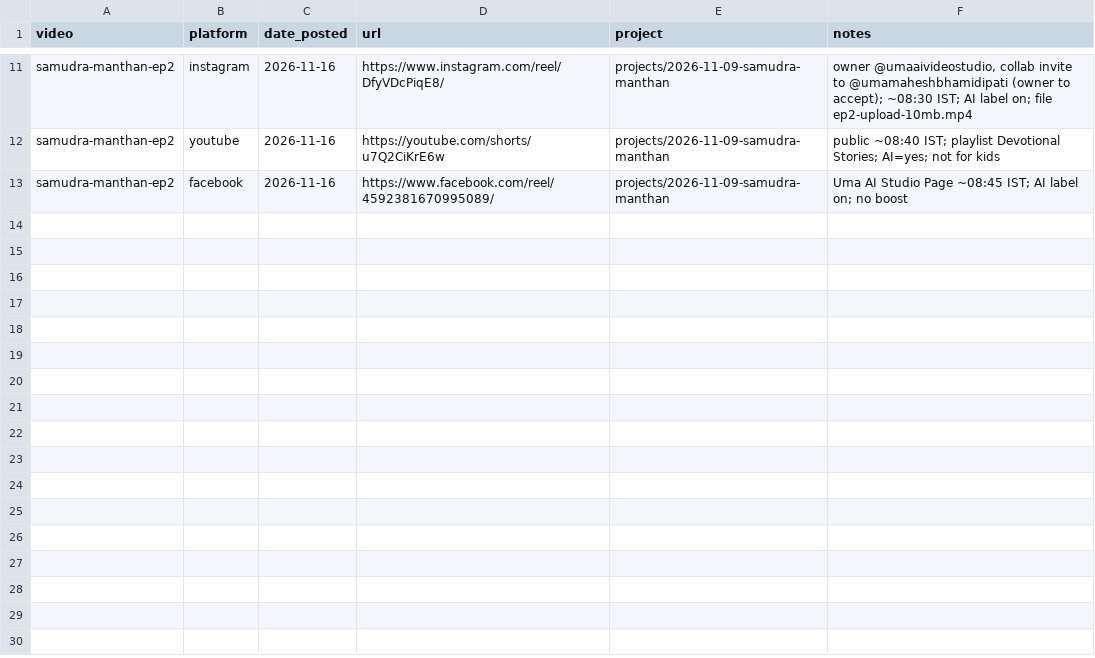
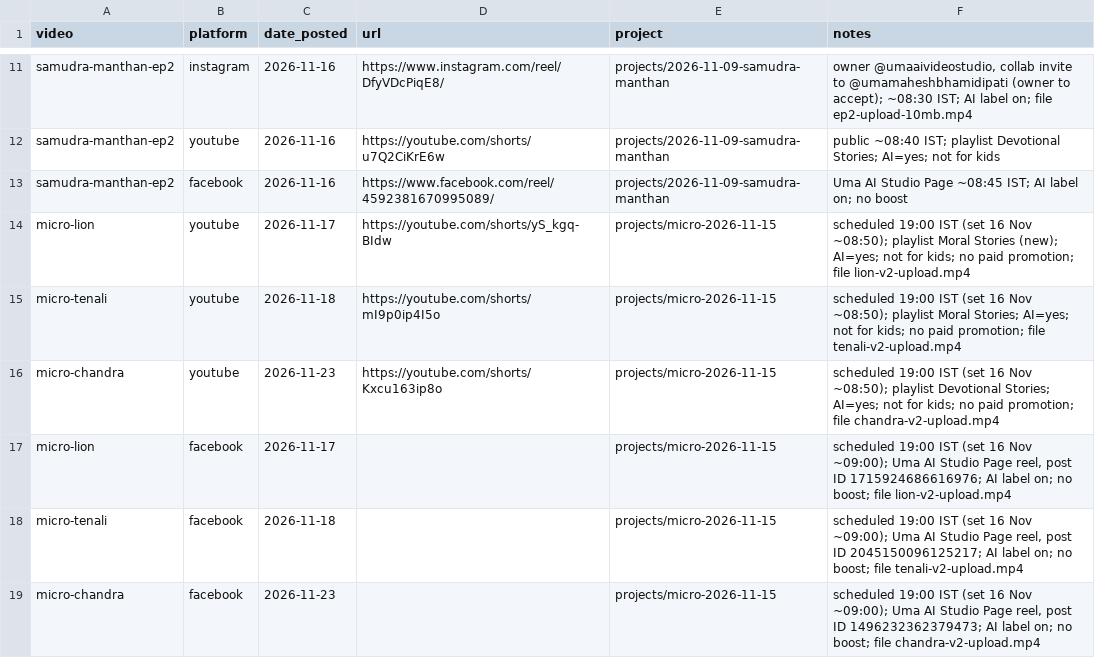
Before and after one commit to umamaheshbhamidipati/SelfLearn, a CSV file: docs/posts.csv, drawn as a sheet; only a part is shown, gaps mark what is left out.

```diff
--- a/docs/posts.csv
+++ b/docs/posts.csv
@@ -13 +13,7 @@ samudra-manthan-ep2,youtube,2026-11-16,https://youtube.com/shorts/u7Q2CiKrE6w,pr
 samudra-manthan-ep2,facebook,2026-11-16,https://www.facebook.com/reel/4592381670995089/,projects/2026-11-09-samudra-manthan,Uma AI Studio Page ~08:45 IST; AI label on; no boost
+micro-lion,youtube,2026-11-17,https://youtube.com/shorts/yS_kgq-BIdw,projects/micro-2026-11-15,scheduled 19:00 IST (set 16 Nov ~08:50); playlist Moral Stories (new); AI=yes; not for kids; no paid promotion; file lion-v2-upload.mp4
+micro-tenali,youtube,2026-11-18,https://youtube.com/shorts/mI9p0ip4I5o,projects/micro-2026-11-15,scheduled 19:00 IST (set 16 Nov ~08:50); playlist Moral Stories; AI=yes; not for kids; no paid promotion; file tenali-v2-upload.mp4
+micro-chandra,youtube,2026-11-23,https://youtube.com/shorts/Kxcu163ip8o,projects/micro-2026-11-15,scheduled 19:00 IST (set 16 Nov ~08:50); playlist Devotional Stories; AI=yes; not for kids; no paid promotion; file chandra-v2-upload.mp4
+micro-lion,facebook,2026-11-17,,projects/micro-2026-11-15,"scheduled 19:00 IST (set 16 Nov ~09:00); Uma AI Studio Page reel, post ID 1715924686616976; AI label on; no boost; file lion-v2-upload.mp4"
+micro-tenali,facebook,2026-11-18,,projects/micro-2026-11-15,"scheduled 19:00 IST (set 16 Nov ~09:00); Uma AI Studio Page reel, post ID 2045150096125217; AI label on; no boost; file tenali-v2-upload.mp4"
+micro-chandra,facebook,2026-11-23,,projects/micro-2026-11-15,"scheduled 19:00 IST (set 16 Nov ~09:00); Uma AI Studio Page reel, post ID 1496232362379473; AI label on; no boost; file chandra-v2-upload.mp4"
```
Also changed, not shown: 1 other file.
